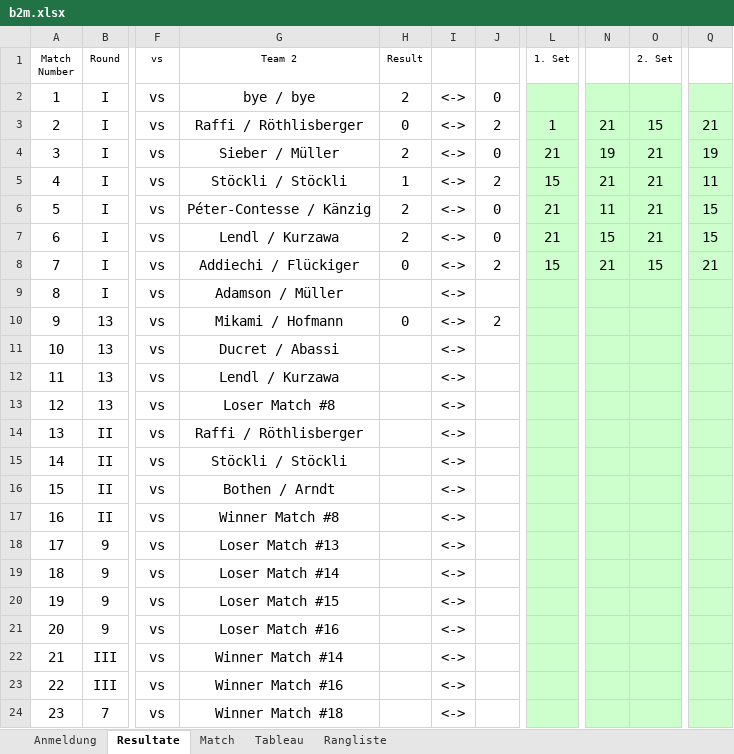
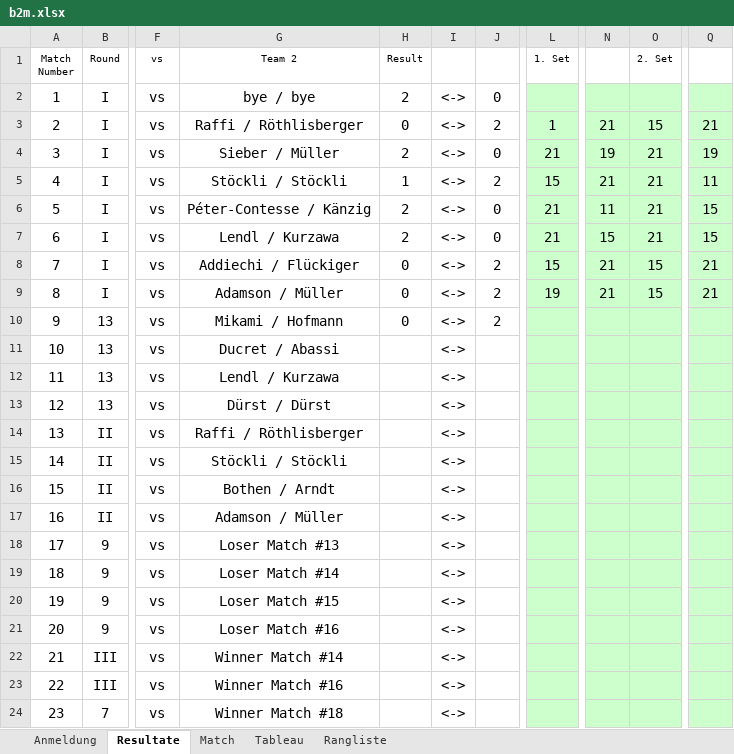
Before and after one commit to Lucanepa/beach_tournament, an Excel workbook: b2m.xlsx, sheet Resultate, drawn as a sheet; only a part is shown, gaps mark what is left out; values as stored, in another font and other column widths than the file's, no borders; the diff names each change by its address in the sheet, - before the commit and + after, or states it on an @@ line.

```diff
--- a/b2m.xlsx (sheet Resultate)
+++ b/b2m.xlsx (sheet Resultate)
-H9 (Result): (empty)
+H9 (Result): 0
-J9: (empty)
+J9: 2
-L9 (1. Set): (empty)
+L9 (1. Set): 19
-N9: (empty)
+N9: 21
-O9 (2. Set): (empty)
+O9 (2. Set): 15
-Q9: (empty)
+Q9: 21
-G13 (Team 2): Loser Match #8
+G13 (Team 2): Dürst / Dürst
-G17 (Team 2): Winner Match #8
+G17 (Team 2): Adamson / Müller
```
Also changed, not shown: sheet Match, sheet Tableau.
